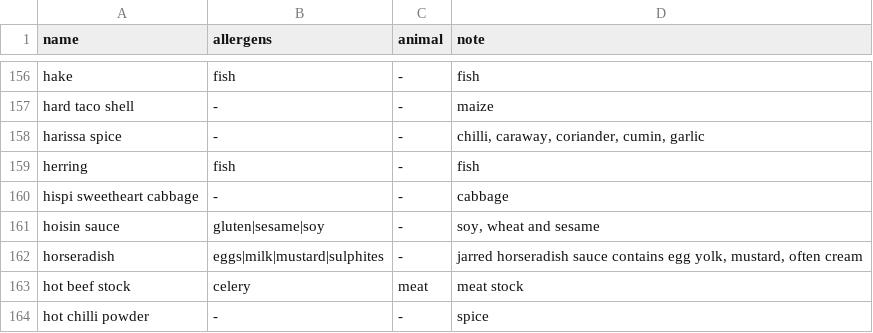
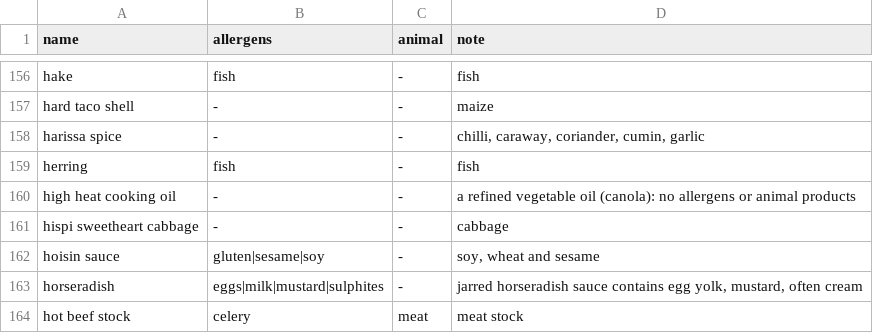
Before and after one commit to edanbro/Dietbro, a CSV file: packages/core/src/larder_core/data/line_tags.csv, drawn as a sheet; only a part is shown, gaps mark what is left out; the shorter side is filled out with more unchanged rows; the diff names each change by its address in the sheet, - before the commit and + after, or states it on an @@ line.

```diff
--- a/packages/core/src/larder_core/data/line_tags.csv
+++ b/packages/core/src/larder_core/data/line_tags.csv
+row 160: high heat cooking oil | - | - | a refined vegetable oil (canola): no allergens or animal products
```
Also changed, not shown: 6 other files.
